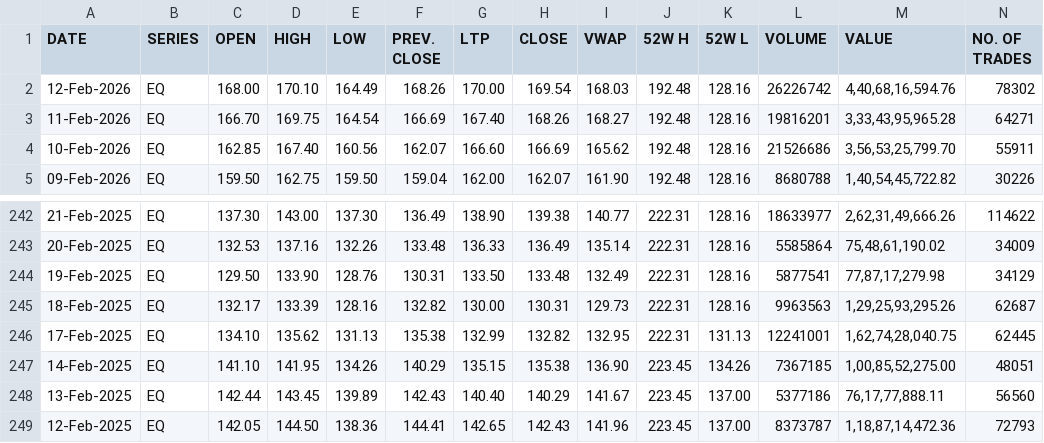
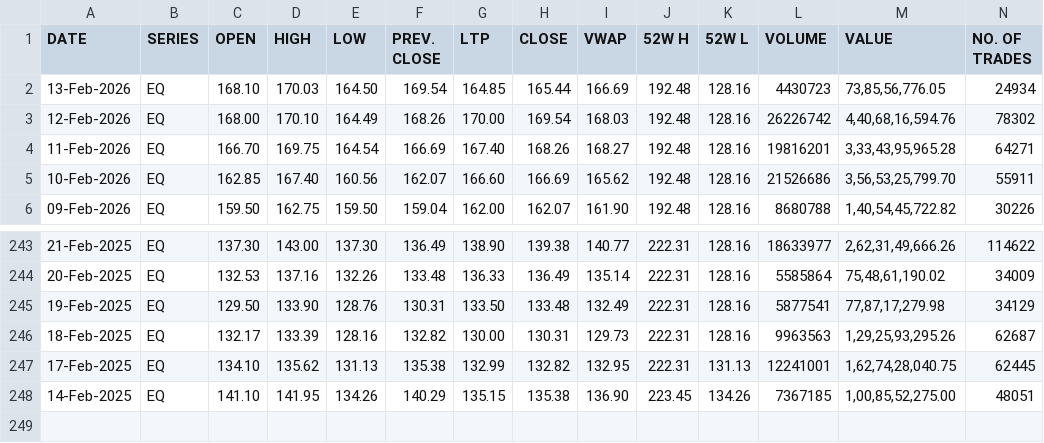
Before and after one commit to Jaishankar-2003/python-stock, a CSV file: csv file/Quote-Equity-BANDHANBNK-EQ-14-02-2025-14-02-2026.csv (was csv file/Quote-Equity-BANDHANBNK-EQ-12-02-2025-12-02-2026.csv), drawn as a sheet; only a part is shown, gaps mark what is left out; removed rows and columns are numbered as before the commit, all else as after; the diff names each change by its address in the sheet, - before the commit and + after, or states it on an @@ line.

```diff
--- a/csv file/Quote-Equity-BANDHANBNK-EQ-12-02-2025-12-02-2026.csv
+++ b/csv file/Quote-Equity-BANDHANBNK-EQ-14-02-2025-14-02-2026.csv
+row 2: 13-Feb-2026 | EQ | 168.10 | 170.03 | 164.50 | 169.54 | 164.85 | 165.44 | 166.69 | 192.48 | 128.16 | 4430723 | 73,85,56,776.05 | 24934
-row 248: 13-Feb-2025 | EQ | 142.44 | 143.45 | 139.89 | 142.43 | 140.40 | 140.29 | 141.67 | 223.45 | 137.00 | 5377186 | 76,17,77,888.11 | 56560
-row 249: 12-Feb-2025 | EQ | 142.05 | 144.50 | 138.36 | 144.41 | 142.65 | 142.43 | 141.96 | 223.45 | 137.00 | 8373787 | 1,18,87,14,472.36 | 72793
```
Also changed, not shown: 6 other files.
